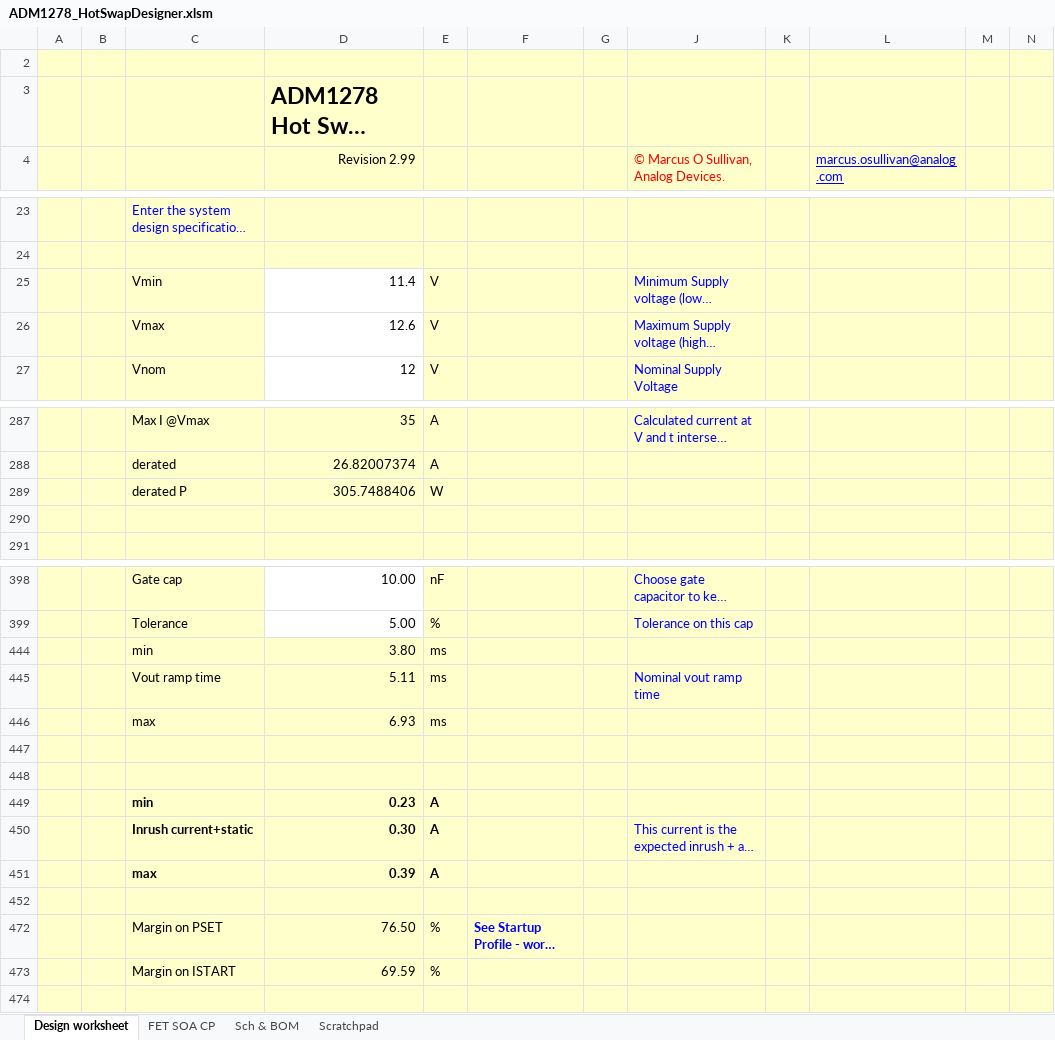
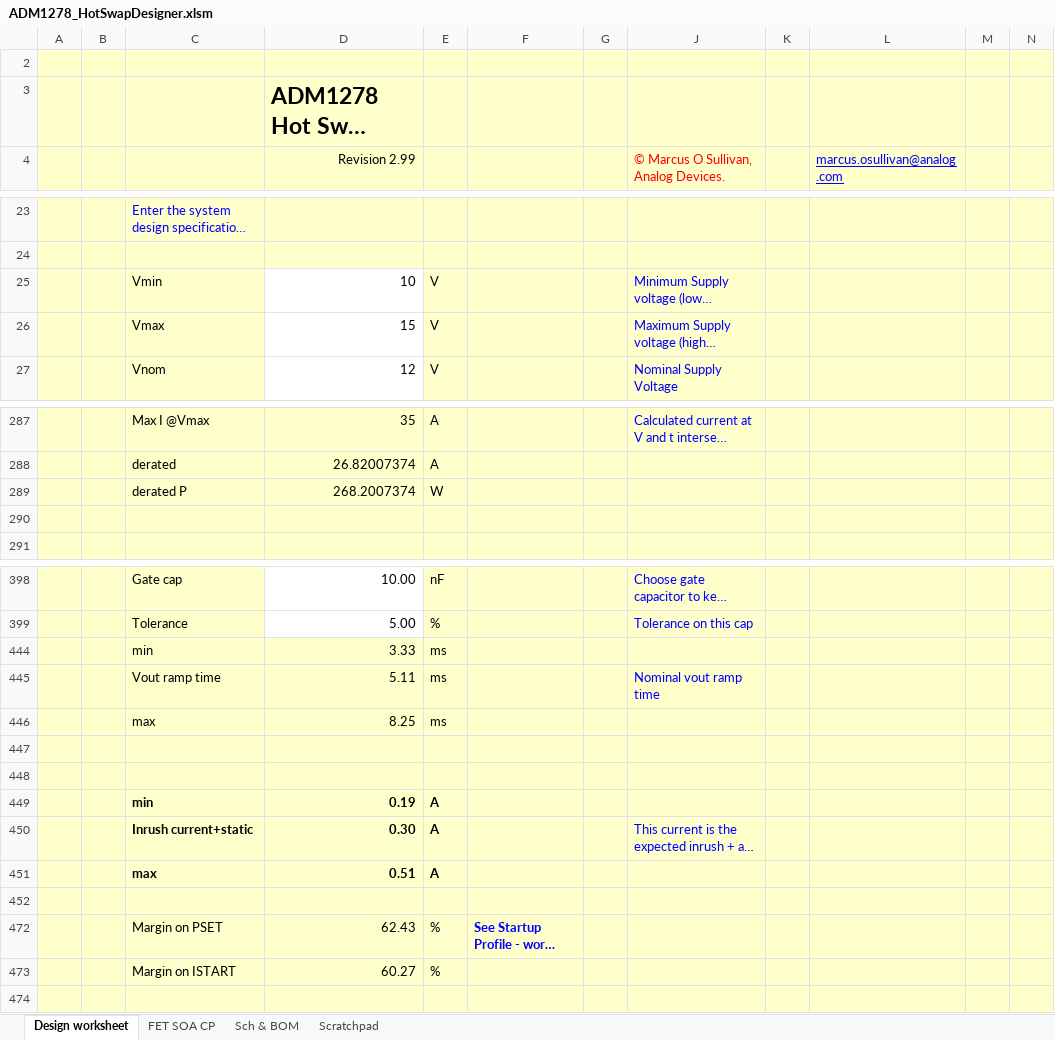
Before and after one commit to barawn/pueo-daq-design, an Excel workbook: SURFv6/designtools/ADM1278_HotSwapDesigner.xlsm, sheet Design worksheet, drawn as a sheet; only a part is shown, gaps mark what is left out; long unchanged cells end in …; values as stored, in another font and other column widths than the file's, no borders; charts and pictures and conditional formats not drawn; the diff covers the shown part only; the diff names each change by its address in the sheet, - before the commit and + after, or states it on an @@ line.

```diff
--- a/SURFv6/designtools/ADM1278_HotSwapDesigner.xlsm (sheet Design worksheet)
+++ b/SURFv6/designtools/ADM1278_HotSwapDesigner.xlsm (sheet Design worksheet)
-D25 (Revision 2.99): 11.4
+D25 (Revision 2.99): 10
-D26 (Revision 2.99): 12.6
+D26 (Revision 2.99): 15
-D289 (Revision 2.99): 305.7488406
+D289 (Revision 2.99): 268.2007374
-D444 (Revision 2.99): 3.80
+D444 (Revision 2.99): 3.33
-D446 (Revision 2.99): 6.93
+D446 (Revision 2.99): 8.25
-D449 (Revision 2.99): 0.23
+D449 (Revision 2.99): 0.19
-D451 (Revision 2.99): 0.39
+D451 (Revision 2.99): 0.51
-D472 (Revision 2.99): 76.50
+D472 (Revision 2.99): 62.43
-D473 (Revision 2.99): 69.59
+D473 (Revision 2.99): 60.27
```
Also changed, not shown: 22 edited cells elsewhere in this sheet, sheet FET SOA CP, sheet Sch & BOM, hidden cells, charts or pictures, 4 other files.
